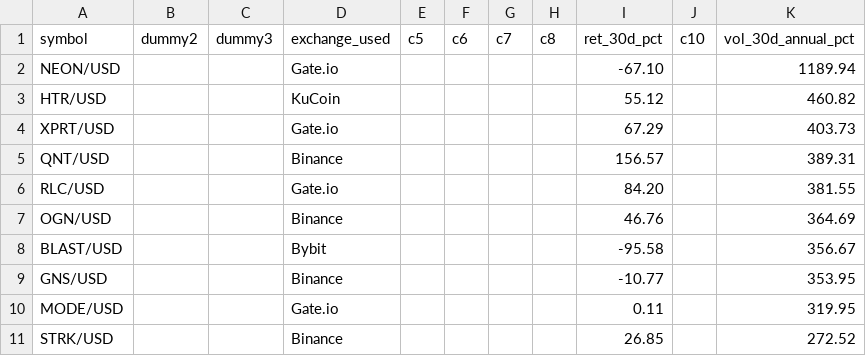
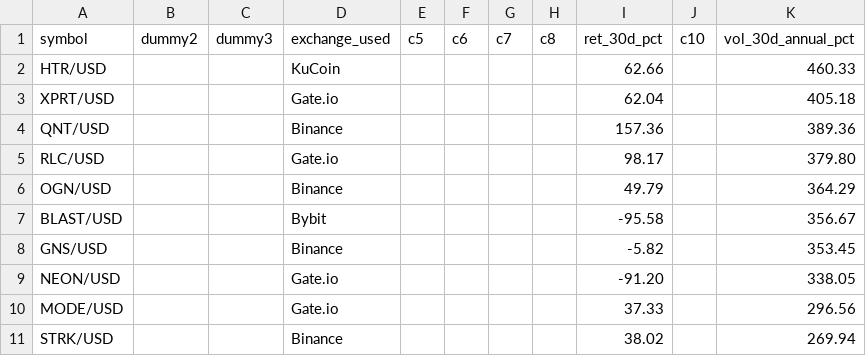
Before and after one commit to Bencode92/stock-analysis-platform, a CSV file: data/filtered/Top10_volatility.csv, drawn as a sheet.

```diff
--- a/data/filtered/Top10_volatility.csv
+++ b/data/filtered/Top10_volatility.csv
@@ -1,11 +1,11 @@
 symbol,dummy2,dummy3,exchange_used,c5,c6,c7,c8,ret_30d_pct,c10,vol_30d_annual_pct
-"NEON/USD","","","Gate.io","","","","","-67.10","","1189.94"
-"HTR/USD","","","KuCoin","","","","","55.12","","460.82"
-"XPRT/USD","","","Gate.io","","","","","67.29","","403.73"
-"QNT/USD","","","Binance","","","","","156.57","","389.31"
-"RLC/USD","","","Gate.io","","","","","84.20","","381.55"
-"OGN/USD","","","Binance","","","","","46.76","","364.69"
+"HTR/USD","","","KuCoin","","","","","62.66","","460.33"
+"XPRT/USD","","","Gate.io","","","","","62.04","","405.18"
+"QNT/USD","","","Binance","","","","","157.36","","389.36"
+"RLC/USD","","","Gate.io","","","","","98.17","","379.80"
+"OGN/USD","","","Binance","","","","","49.79","","364.29"
 "BLAST/USD","","","Bybit","","","","","-95.58","","356.67"
-"GNS/USD","","","Binance","","","","","-10.77","","353.95"
-"MODE/USD","","","Gate.io","","","","","0.11","","319.95"
-"STRK/USD","","","Binance","","","","","26.85","","272.52"
+"GNS/USD","","","Binance","","","","","-5.82","","353.45"
+"NEON/USD","","","Gate.io","","","","","-91.20","","338.05"
+"MODE/USD","","","Gate.io","","","","","37.33","","296.56"
+"STRK/USD","","","Binance","","","","","38.02","","269.94"
```
Also changed, not shown: data/filtered/Crypto_filtered_volatility.csv, data/filtered/Crypto_rejected_volatility.csv, 3 other files.
